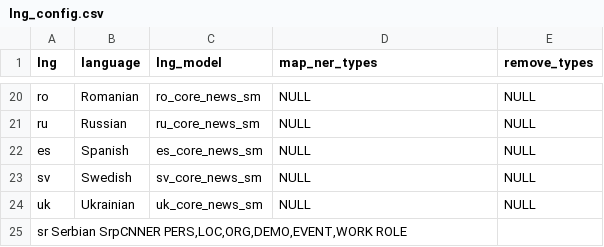
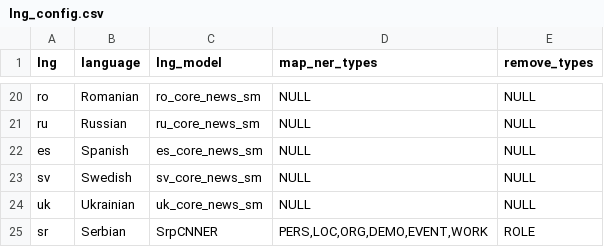
Before and after one commit to jerteh/It-Sr-NER, a CSV file: config/lng_config.csv, drawn as a sheet; only a part is shown, gaps mark what is left out; removed rows and columns are numbered as before the commit, all else as after; the diff names each change by its address in the sheet, - before the commit and + after, or states it on an @@ line.

Commit message:
Update lng_config.csv

```diff
--- a/config/lng_config.csv
+++ b/config/lng_config.csv
-row 25: sr Serbian SrpCNNER PERS,LOC,ORG,DEMO,EVENT,WORK ROLE
+row 25: sr | Serbian | SrpCNNER | PERS,LOC,ORG,DEMO,EVENT,WORK | ROLE
```
